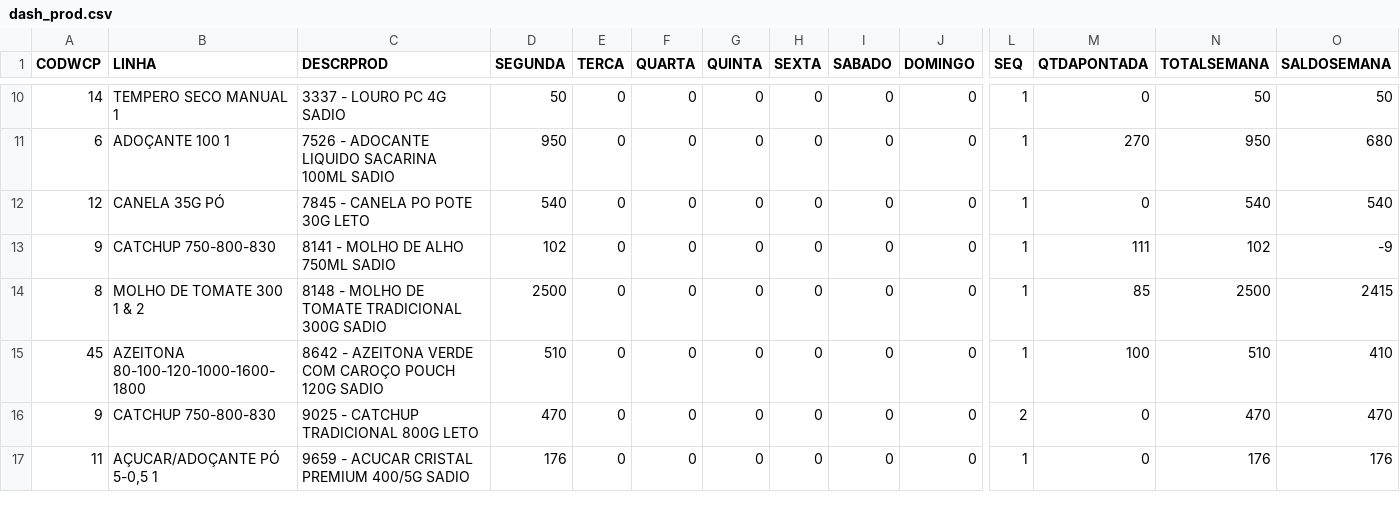
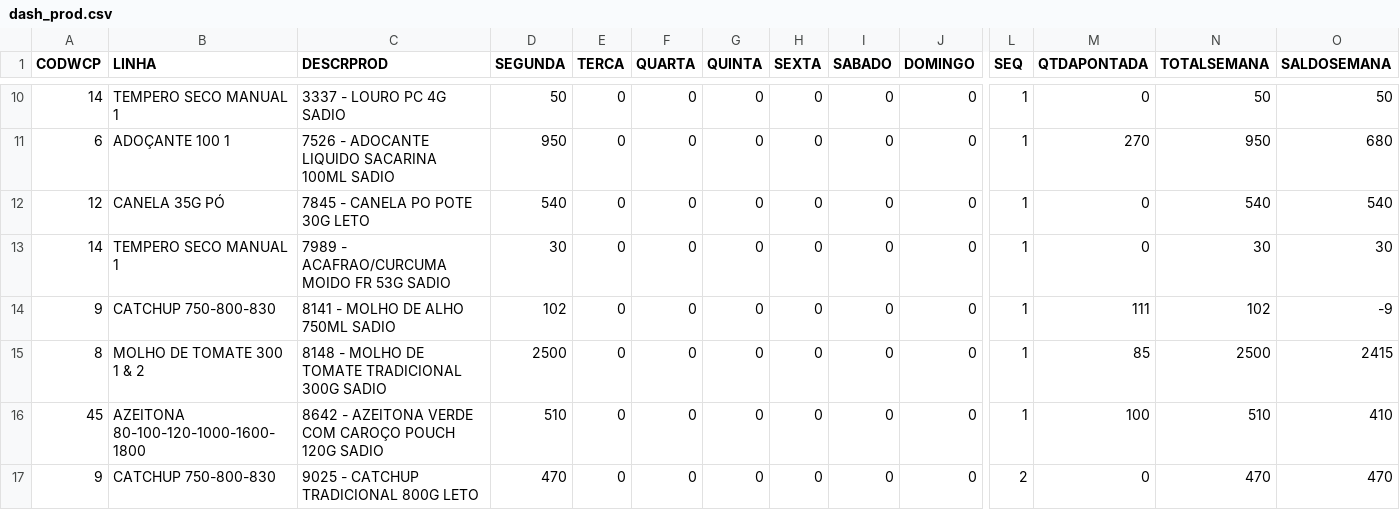
Before and after one commit to ALN84/produ, a CSV file: backups/dash_prod.csv, drawn as a sheet; only a part is shown, gaps mark what is left out; the shorter side is filled out with more unchanged rows; rows hold the shown columns only; the diff names each change by its address in the sheet, - before the commit and + after, or states it on an @@ line.

Commit message:
Update dash_prod: 30/03 14:29

```diff
--- a/backups/dash_prod.csv
+++ b/backups/dash_prod.csv
+row 13: 14 | TEMPERO SECO MANUAL 1 | 7989 - ACAFRAO/CURCUMA MOIDO FR 53G SADIO | 30 | 0 | 0 | 0 | 0 | 0 | 0 | 1 | 0 | 30 | 30
```
